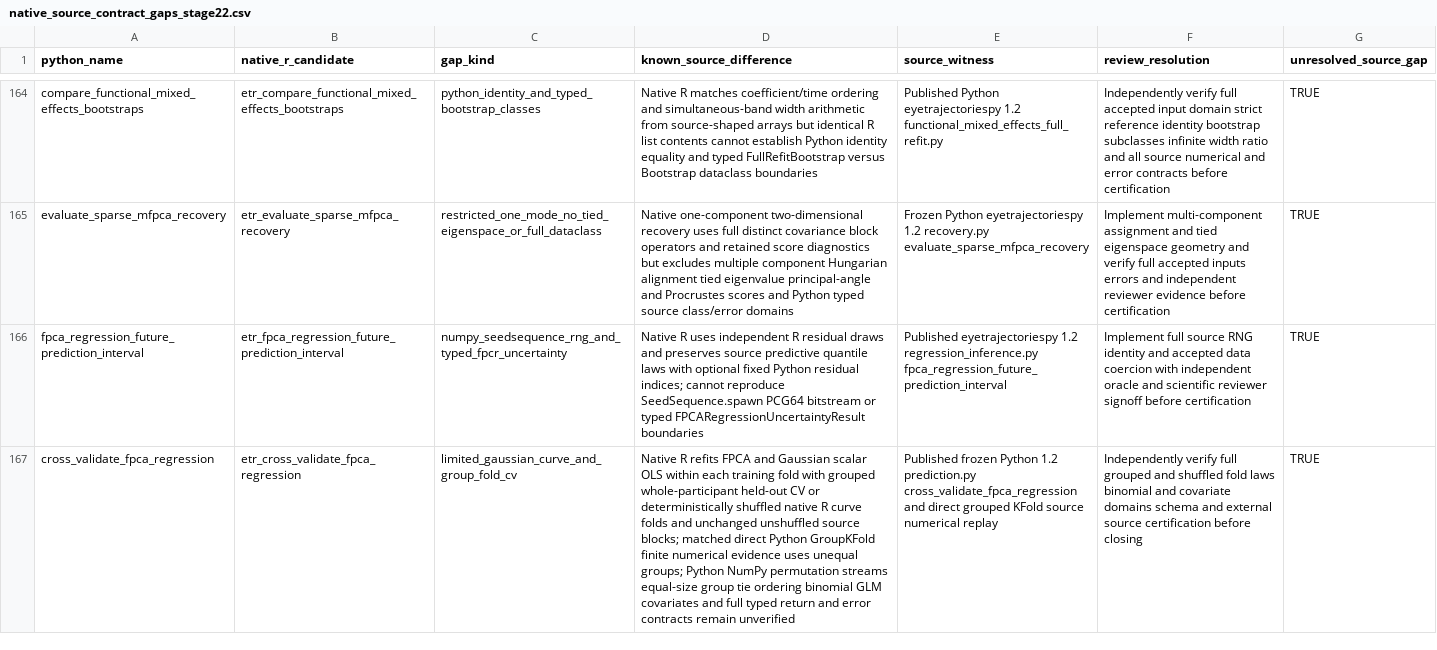
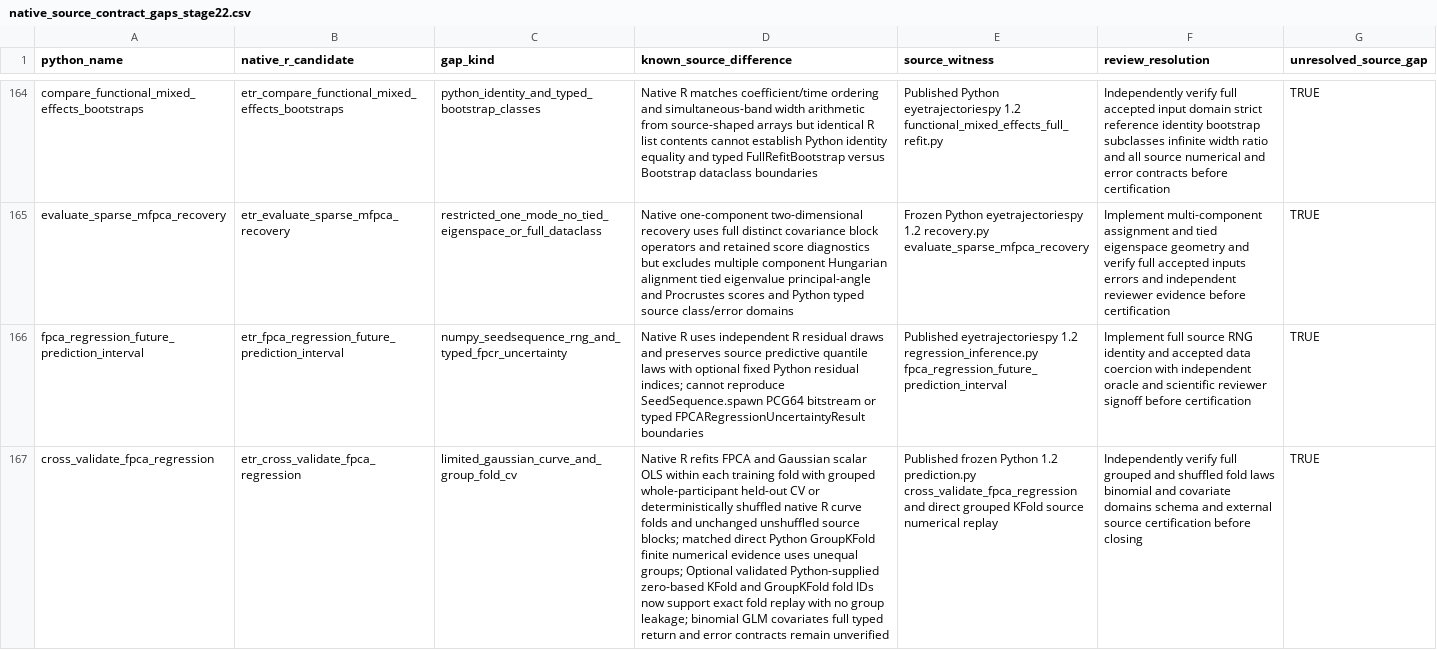
Before and after one commit to stefanosbalaskas/eyetrajectories, a CSV file: inst/extdata/native_source_contract_gaps_stage22.csv, drawn as a sheet; only a part is shown, gaps mark what is left out; the diff covers the shown part only; the diff names each change by its address in the sheet, - before the commit and + after, or states it on an @@ line.

Commit message:
Replay source KFold splits in native FPCA and FPCR CV

```diff
--- a/inst/extdata/native_source_contract_gaps_stage22.csv
+++ b/inst/extdata/native_source_contract_gaps_stage22.csv
-D167 (known_source_difference): …unequal groups; Python NumPy permutation streams equal-size group tie ordering binomial GLM covariates and full typed…
+D167 (known_source_difference): …unequal groups; Optional validated Python-supplied zero-based KFold and GroupKFold fold IDs now support exact fold replay with no group leakage; binomial GLM covariates full typed…
```
Also changed, not shown: 1 edited cell elsewhere in this file, 10 other files.
